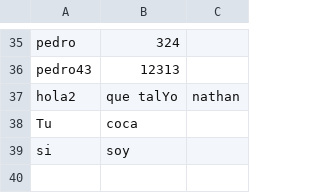
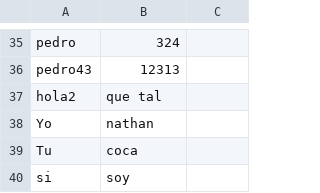
Before and after one commit to AleWWH1104/Project2_EstructuraDatos, a CSV file: databases/baseDatosUsuarios.csv, drawn as a sheet; only a part is shown, gaps mark what is left out.

Commit message:
hola

```diff
--- a/databases/baseDatosUsuarios.csv
+++ b/databases/baseDatosUsuarios.csv
@@ -36,3 +36,4 @@ pedro,324
 pedro43,12313
-hola2,que talYo,nathan
+hola2,que tal
+Yo,nathan
 Tu,coca
```
